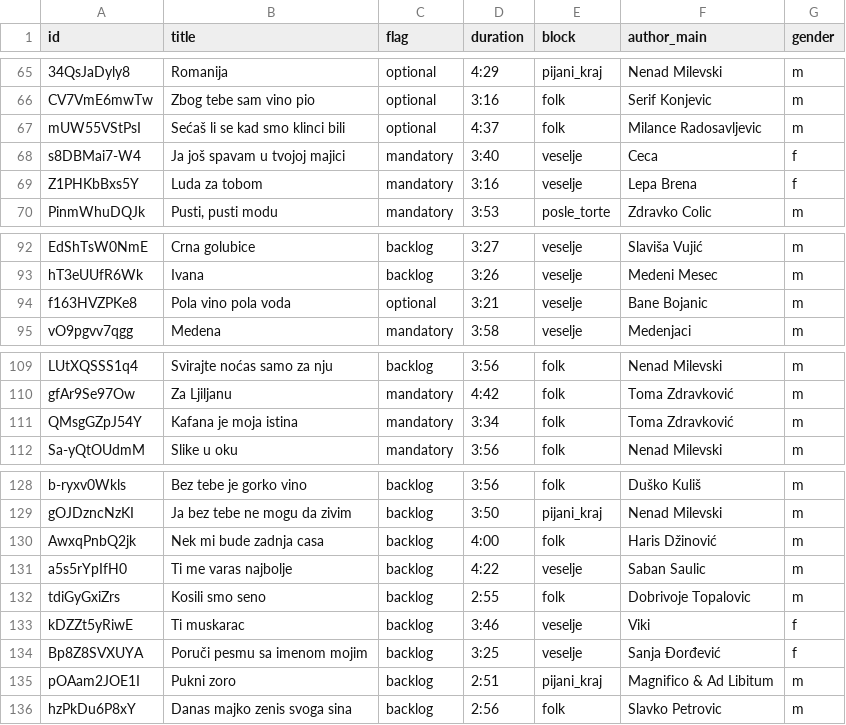
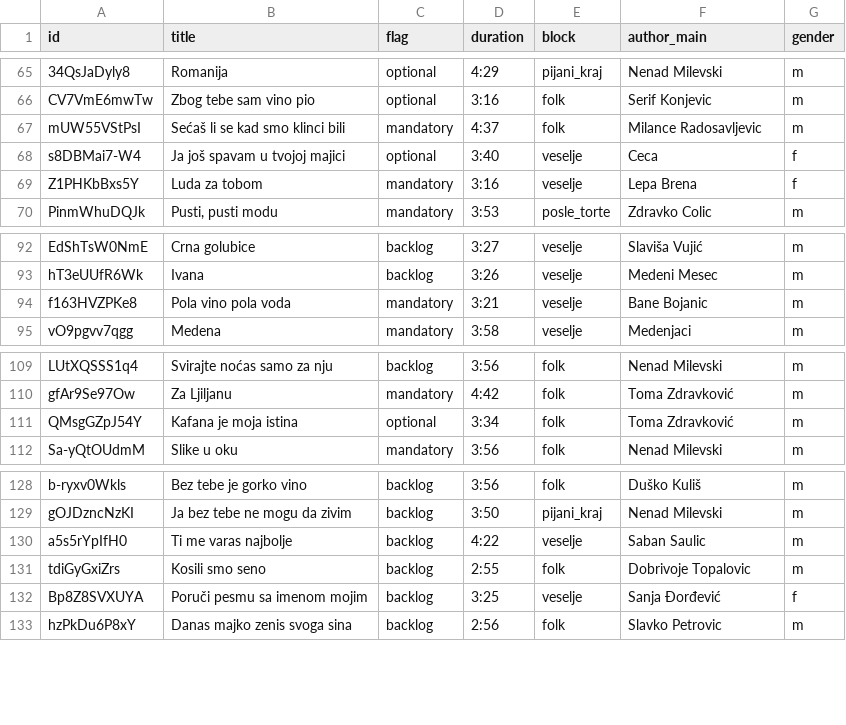
Before and after one commit to ToshKae/nesvil-raspored-pesama, a CSV file: playlist.csv, drawn as a sheet; only a part is shown, gaps mark what is left out; the diff names each change by its address in the sheet, - before the commit and + after, or states it on an @@ line.

```diff
--- a/playlist.csv
+++ b/playlist.csv
-C67 (flag): optional
+C67 (flag): mandatory
-C68 (flag): mandatory
+C68 (flag): optional
-C94 (flag): optional
+C94 (flag): mandatory
-C111 (flag): mandatory
+C111 (flag): optional
-row 130: AwxqPnbQ2jk | Nek mi bude zadnja casa | backlog | 4:00 | folk | Haris Džinović | m
-row 133: kDZZt5yRiwE | Ti muskarac | backlog | 3:46 | veselje | Viki | f
-row 135: pOAam2JOE1I | Pukni zoro | backlog | 2:51 | pijani_kraj | Magnifico & Ad Libitum | m
```
